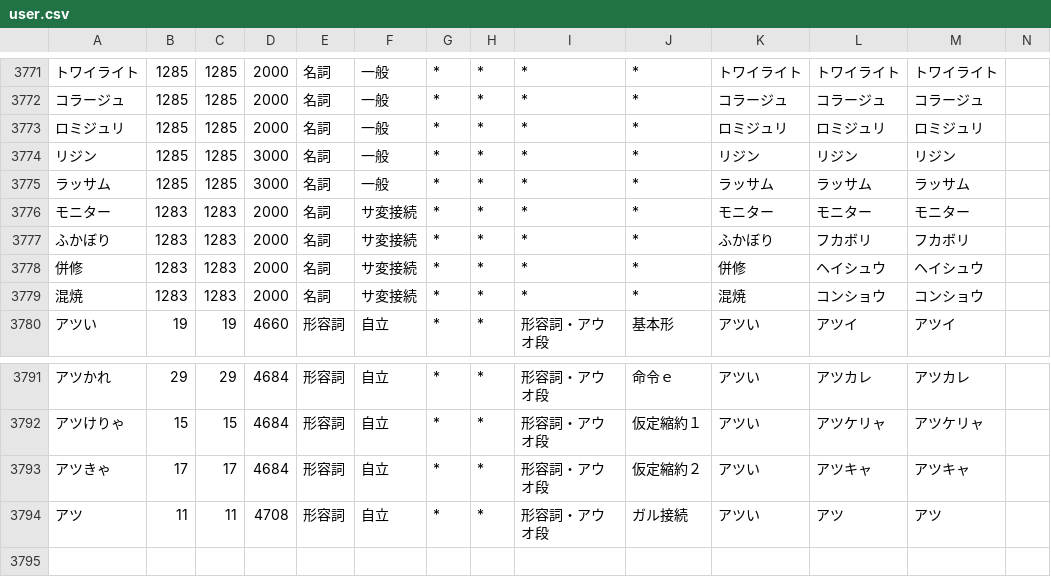
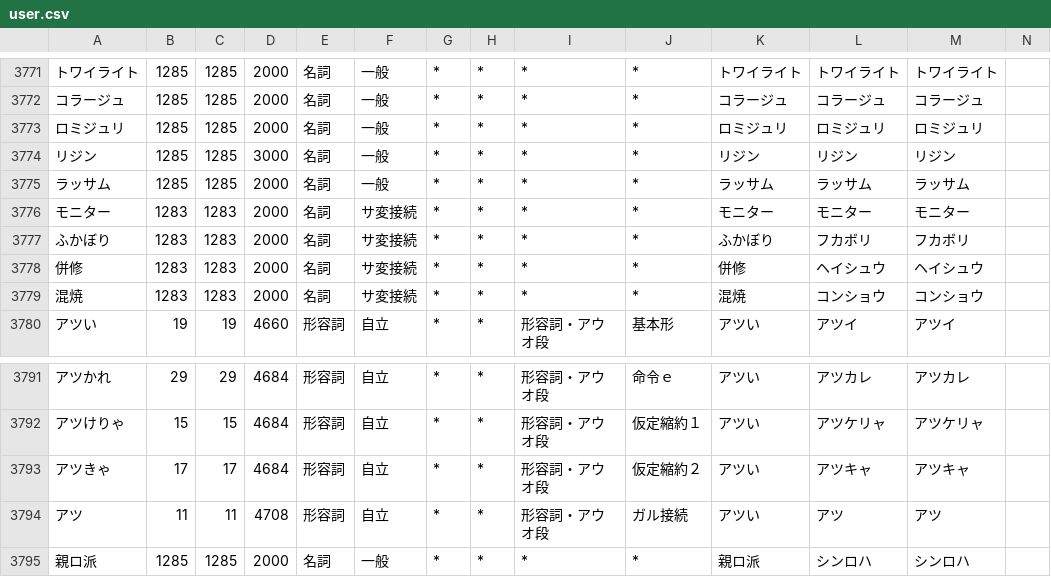
Before and after one commit to millimoji/ribbon, a CSV file: tools/script/user.csv, drawn as a sheet; only a part is shown, gaps mark what is left out; the diff names each change by its address in the sheet, - before the commit and + after, or states it on an @@ line.

Commit message:
add word

```diff
--- a/tools/script/user.csv
+++ b/tools/script/user.csv
-D3775: 3000
+D3775: 2000
+row 3795: 親ロ派 | 1285 | 1285 | 2000 | 名詞 | 一般 | * | * | * | * | 親ロ派 | シンロハ | シンロハ
```
